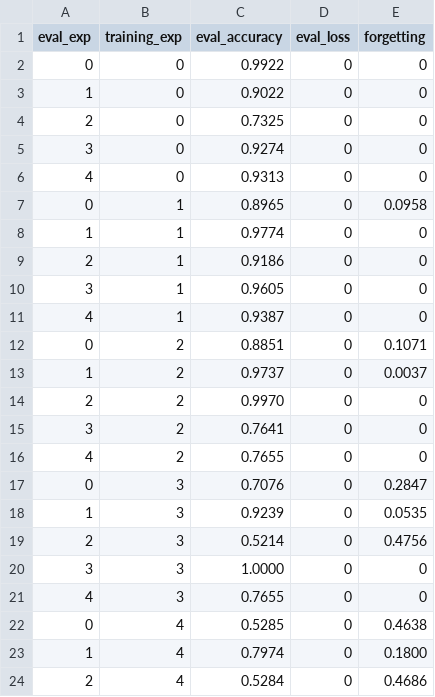
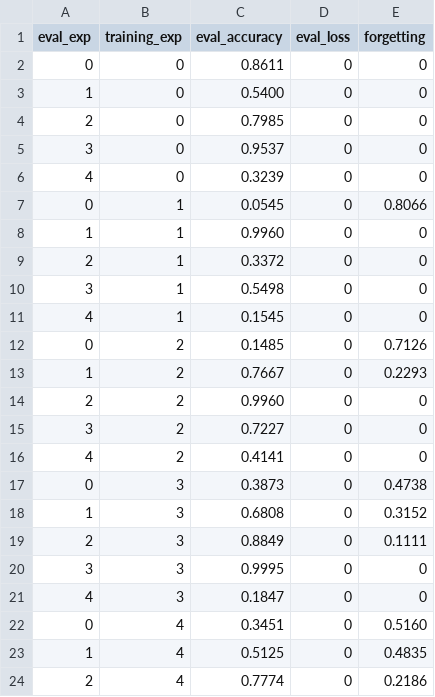
Before and after one commit to alisonlupton/tinyML_thesis, a CSV file: avalanche_logs/eval_results.csv, drawn as a sheet; only a part is shown; the diff covers the shown part only.

```diff
--- a/avalanche_logs/eval_results.csv
+++ b/avalanche_logs/eval_results.csv
@@ -1,24 +1,24 @@
 eval_exp,training_exp,eval_accuracy,eval_loss,forgetting
-0,0,0.9922,0,0
-1,0,0.9022,0,0
-2,0,0.7325,0,0
-3,0,0.9274,0,0
-4,0,0.9313,0,0
-0,1,0.8965,0,0.0958
-1,1,0.9774,0,0
-2,1,0.9186,0,0
-3,1,0.9605,0,0
-4,1,0.9387,0,0
-0,2,0.8851,0,0.1071
-1,2,0.9737,0,0.0037
-2,2,0.9970,0,0
-3,2,0.7641,0,0
-4,2,0.7655,0,0
-0,3,0.7076,0,0.2847
-1,3,0.9239,0,0.0535
-2,3,0.5214,0,0.4756
-3,3,1.0000,0,0
-4,3,0.7655,0,0
-0,4,0.5285,0,0.4638
-1,4,0.7974,0,0.1800
-2,4,0.5284,0,0.4686
+0,0,0.8611,0,0
+1,0,0.5400,0,0
+2,0,0.7985,0,0
+3,0,0.9537,0,0
+4,0,0.3239,0,0
+0,1,0.0545,0,0.8066
+1,1,0.9960,0,0
+2,1,0.3372,0,0
+3,1,0.5498,0,0
+4,1,0.1545,0,0
+0,2,0.1485,0,0.7126
+1,2,0.7667,0,0.2293
+2,2,0.9960,0,0
+3,2,0.7227,0,0
+4,2,0.4141,0,0
+0,3,0.3873,0,0.4738
+1,3,0.6808,0,0.3152
+2,3,0.8849,0,0.1111
+3,3,0.9995,0,0
+4,3,0.1847,0,0
+0,4,0.3451,0,0.5160
+1,4,0.5125,0,0.4835
+2,4,0.7774,0,0.2186
```
Also changed, not shown: 2 edited cells elsewhere in this file, 7 other files.
